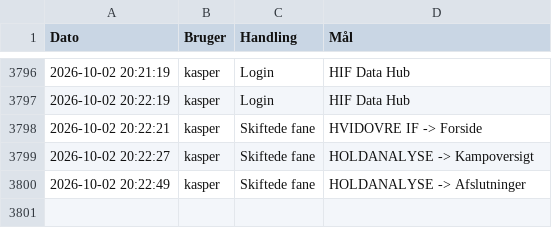
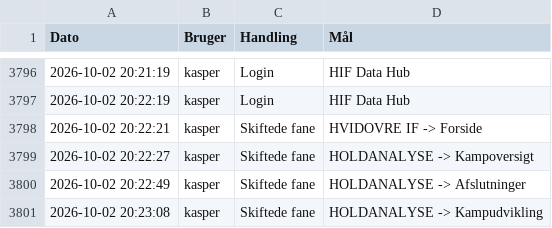
Before and after one commit to kamudinho/HIF-Data, a CSV file: data/action_log.csv, drawn as a sheet; only a part is shown, gaps mark what is left out.

Commit message:
Log update: kasper

```diff
--- a/data/action_log.csv
+++ b/data/action_log.csv
@@ -3800 +3800,2 @@ Dato,Bruger,Handling,Mål
 2026-10-02 20:22:49,kasper,Skiftede fane,HOLDANALYSE -> Afslutninger
+2026-10-02 20:23:08,kasper,Skiftede fane,HOLDANALYSE -> Kampudvikling
```
